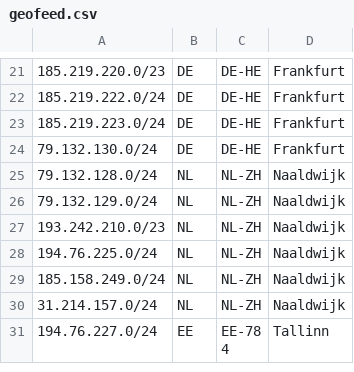
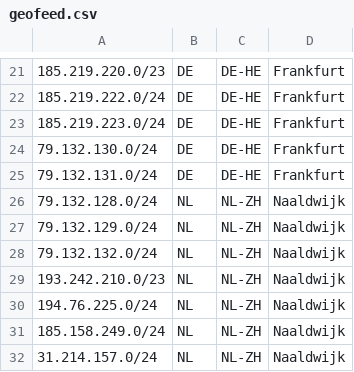
Before and after one commit to servinga/geofeed, a CSV file: geofeed.csv, drawn as a sheet; only a part is shown, gaps mark what is left out; the shorter side is filled out with more unchanged rows.

Commit message:
Update geofeed.csv

```diff
--- a/geofeed.csv
+++ b/geofeed.csv
@@ -24,4 +24,6 @@
 79.132.130.0/24,DE,DE-HE,Frankfurt,
+79.132.131.0/24,DE,DE-HE,Frankfurt,
 79.132.128.0/24,NL,NL-ZH,Naaldwijk,
 79.132.129.0/24,NL,NL-ZH,Naaldwijk,
+79.132.132.0/24,NL,NL-ZH,Naaldwijk,
 193.242.210.0/23,NL,NL-ZH,Naaldwijk,
```
